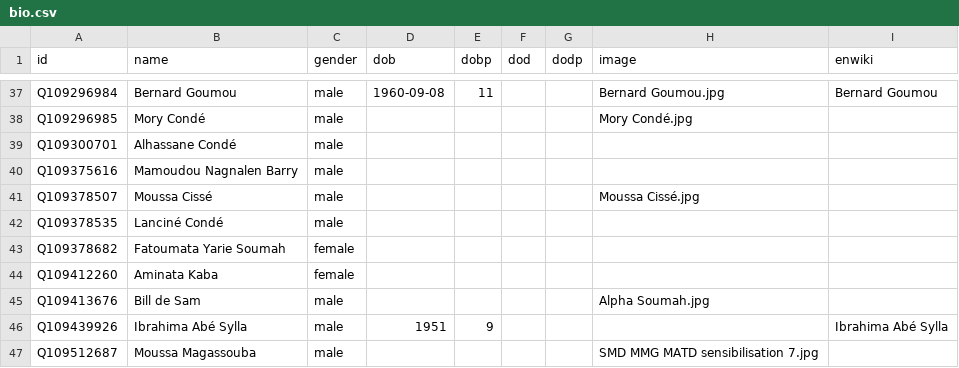
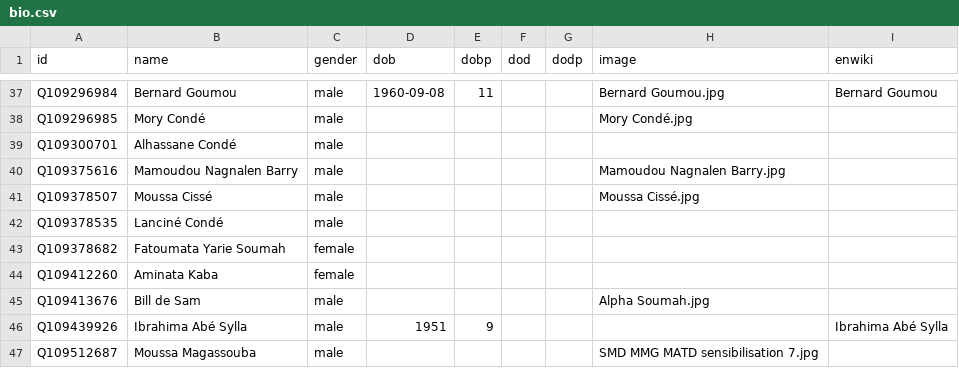
Before and after one commit to every-politician-scrapers/guinea, a CSV file: html/bio.csv, drawn as a sheet; only a part is shown, gaps mark what is left out.

```diff
--- a/html/bio.csv
+++ b/html/bio.csv
@@ -39,3 +39,3 @@ Q109296985,Mory Condé,male,,,,,Mory Condé.jpg,
 Q109300701,Alhassane Condé,male,,,,,,
-Q109375616,Mamoudou Nagnalen Barry,male,,,,,,
+Q109375616,Mamoudou Nagnalen Barry,male,,,,,Mamoudou Nagnalen Barry.jpg,
 Q109378507,Moussa Cissé,male,,,,,Moussa Cissé.jpg,
```
